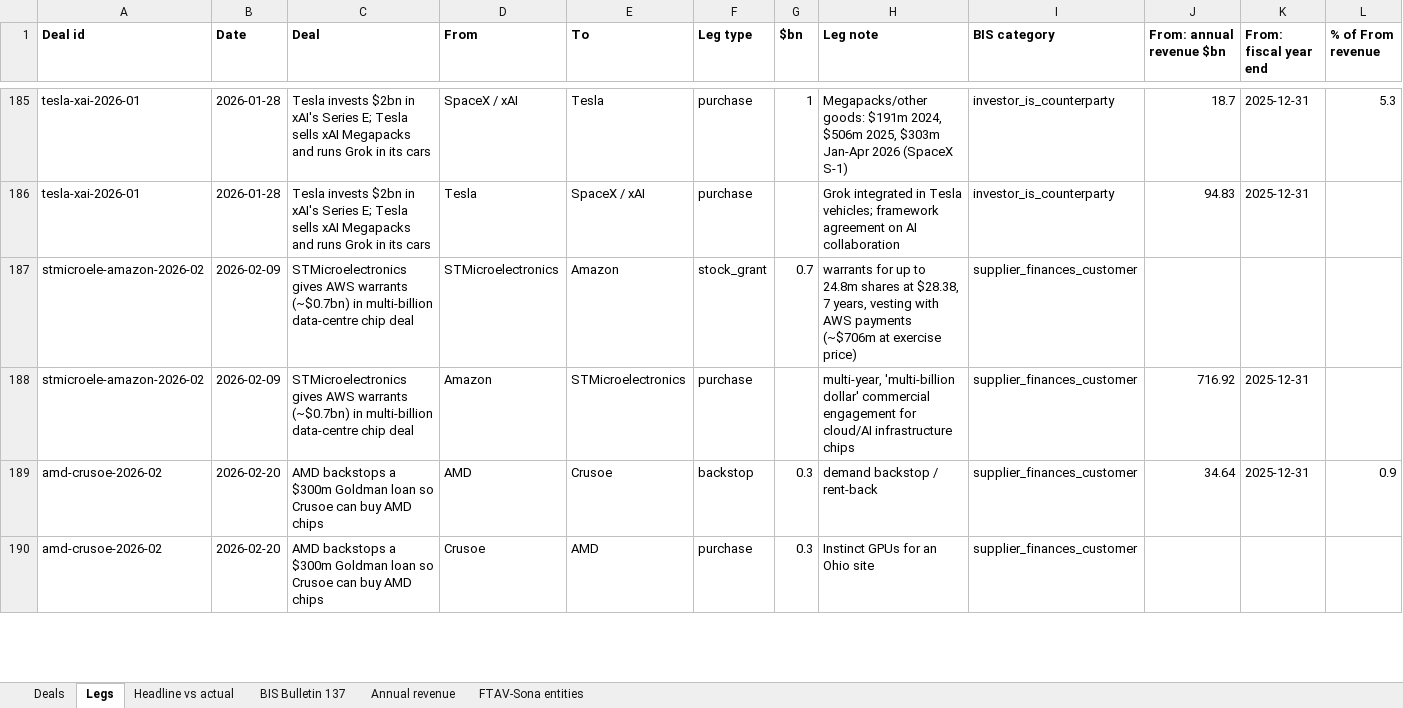
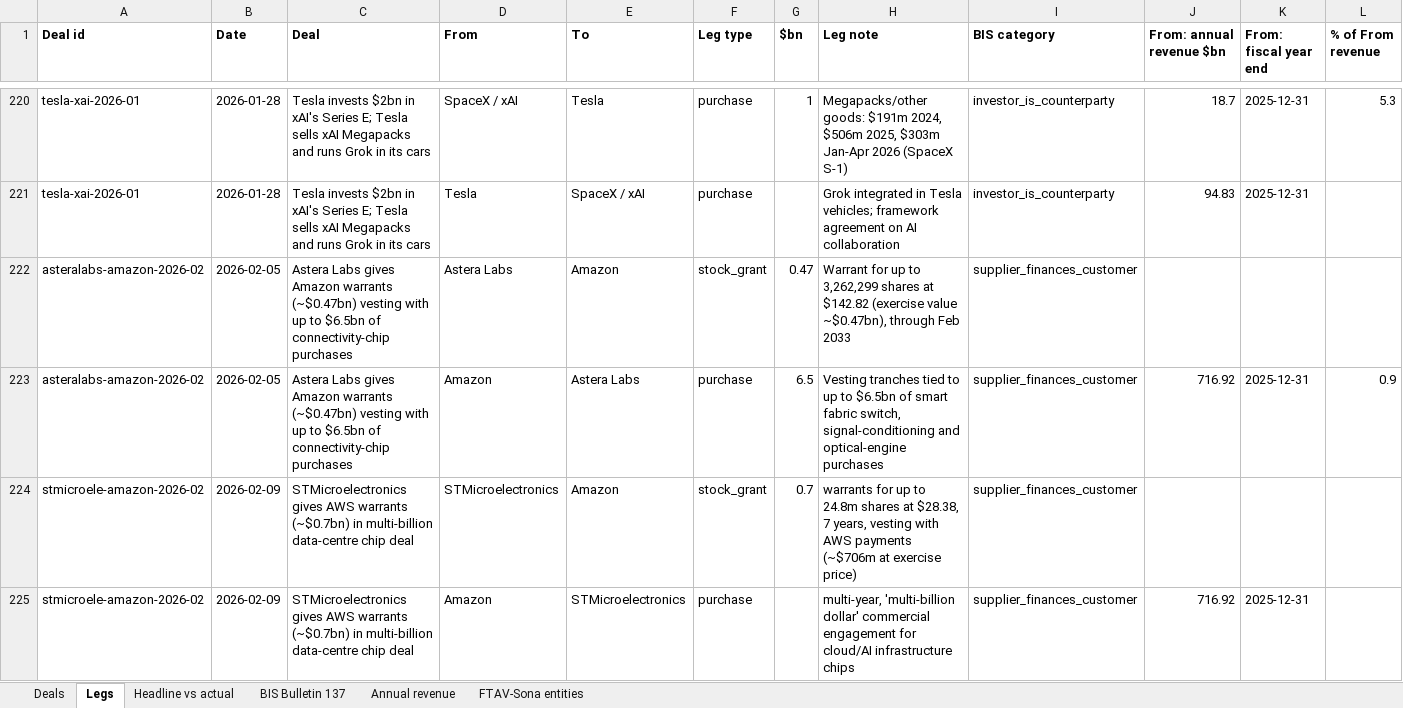
Before and after one commit to Kevin19980730/ai-circular-financing, an Excel workbook: ai_circular_financing.xlsx, sheet Legs, drawn as a sheet; only a part is shown, gaps mark what is left out; the shorter side is filled out with more unchanged rows; values as stored, in another font and other column widths than the file's, no borders; rows hold the shown columns only; the diff covers the shown part only; the diff names each change by its address in the sheet, - before the commit and + after, or states it on an @@ line.

Commit message:
Refresh AI circular financing site (2026-11-13 20:00)

```diff
--- a/ai_circular_financing.xlsx (sheet Legs)
+++ b/ai_circular_financing.xlsx (sheet Legs)
+row 222: asteralabs-amazon-2026-02 | 2026-02-05 | Astera Labs gives Amazon warrants (~$0.47bn) vesting with up to $6.5bn of connectivity-chip purchases | Astera Labs | Amazon | stock_grant | 0.47 | Warrant for up to 3,262,299 shares at $142.82 (exercise value ~$0.47bn), through Feb 2033 | supplier_finances_customer
+row 223: asteralabs-amazon-2026-02 | 2026-02-05 | Astera Labs gives Amazon warrants (~$0.47bn) vesting with up to $6.5bn of connectivity-chip purchases | Amazon | Astera Labs | purchase | 6.5 | Vesting tranches tied to up to $6.5bn of smart fabric switch, signal-conditioning and optical-engine purchases | supplier_finances_customer | 716.92 | 2025-12-31 | 0.9
```
Also changed, not shown: 65 added rows and 10 edited cells elsewhere in this sheet, sheet Deals, 5 other files.
